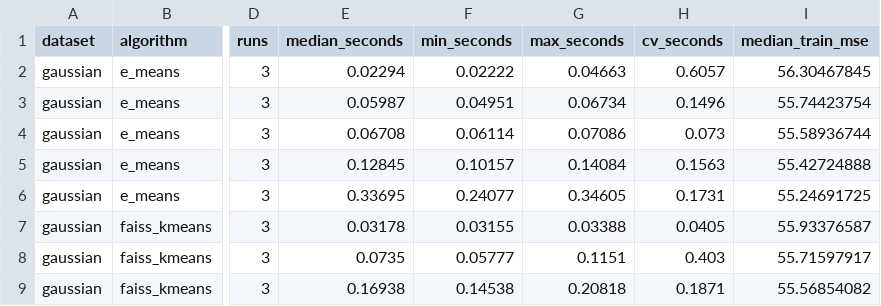
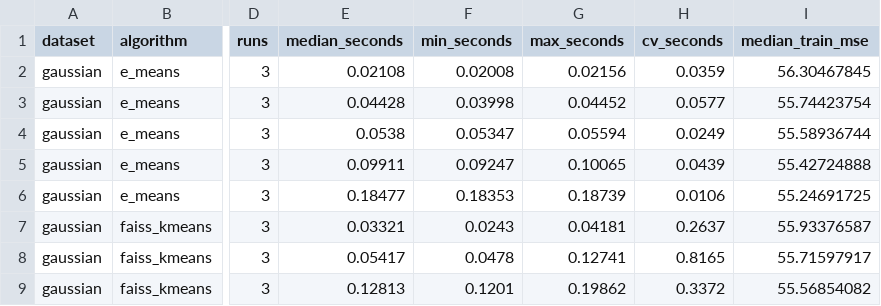
Before and after one commit to ka10ryu1/e-means-validation, a CSV file: reports/quick_shared_t4/summary.csv, drawn as a sheet; only a part is shown, gaps mark what is left out; the diff covers the shown part only; the diff names each change by its address in the sheet, - before the commit and + after, or states it on an @@ line.

```diff
--- a/reports/quick_shared_t4/summary.csv
+++ b/reports/quick_shared_t4/summary.csv
-E2 (median_seconds): 0.02294
+E2 (median_seconds): 0.02108
-F2 (min_seconds): 0.02222
+F2 (min_seconds): 0.02008
-G2 (max_seconds): 0.04663
+G2 (max_seconds): 0.02156
-H2 (cv_seconds): 0.6057
+H2 (cv_seconds): 0.0359
-E3 (median_seconds): 0.05987
+E3 (median_seconds): 0.04428
-F3 (min_seconds): 0.04951
+F3 (min_seconds): 0.03998
-G3 (max_seconds): 0.06734
+G3 (max_seconds): 0.04452
-H3 (cv_seconds): 0.1496
+H3 (cv_seconds): 0.0577
-E4 (median_seconds): 0.06708
+E4 (median_seconds): 0.0538
-F4 (min_seconds): 0.06114
+F4 (min_seconds): 0.05347
-G4 (max_seconds): 0.07086
+G4 (max_seconds): 0.05594
-H4 (cv_seconds): 0.073
+H4 (cv_seconds): 0.0249
-E5 (median_seconds): 0.12845
+E5 (median_seconds): 0.09911
-F5 (min_seconds): 0.10157
+F5 (min_seconds): 0.09247
-G5 (max_seconds): 0.14084
+G5 (max_seconds): 0.10065
-H5 (cv_seconds): 0.1563
+H5 (cv_seconds): 0.0439
-E6 (median_seconds): 0.33695
+E6 (median_seconds): 0.18477
-F6 (min_seconds): 0.24077
+F6 (min_seconds): 0.18353
-G6 (max_seconds): 0.34605
+G6 (max_seconds): 0.18739
-H6 (cv_seconds): 0.1731
+H6 (cv_seconds): 0.0106
-E7 (median_seconds): 0.03178
+E7 (median_seconds): 0.03321
-F7 (min_seconds): 0.03155
+F7 (min_seconds): 0.0243
-G7 (max_seconds): 0.03388
+G7 (max_seconds): 0.04181
-H7 (cv_seconds): 0.0405
+H7 (cv_seconds): 0.2637
-E8 (median_seconds): 0.0735
+E8 (median_seconds): 0.05417
-F8 (min_seconds): 0.05777
+F8 (min_seconds): 0.0478
-G8 (max_seconds): 0.1151
+G8 (max_seconds): 0.12741
-H8 (cv_seconds): 0.403
+H8 (cv_seconds): 0.8165
-E9 (median_seconds): 0.16938
+E9 (median_seconds): 0.12813
-F9 (min_seconds): 0.14538
+F9 (min_seconds): 0.1201
-G9 (max_seconds): 0.20818
+G9 (max_seconds): 0.19862
-H9 (cv_seconds): 0.1871
+H9 (cv_seconds): 0.3372
```
Also changed, not shown: 64 edited cells elsewhere in this file, reports/quick_shared_t4/comparison.csv, 23 other files.
